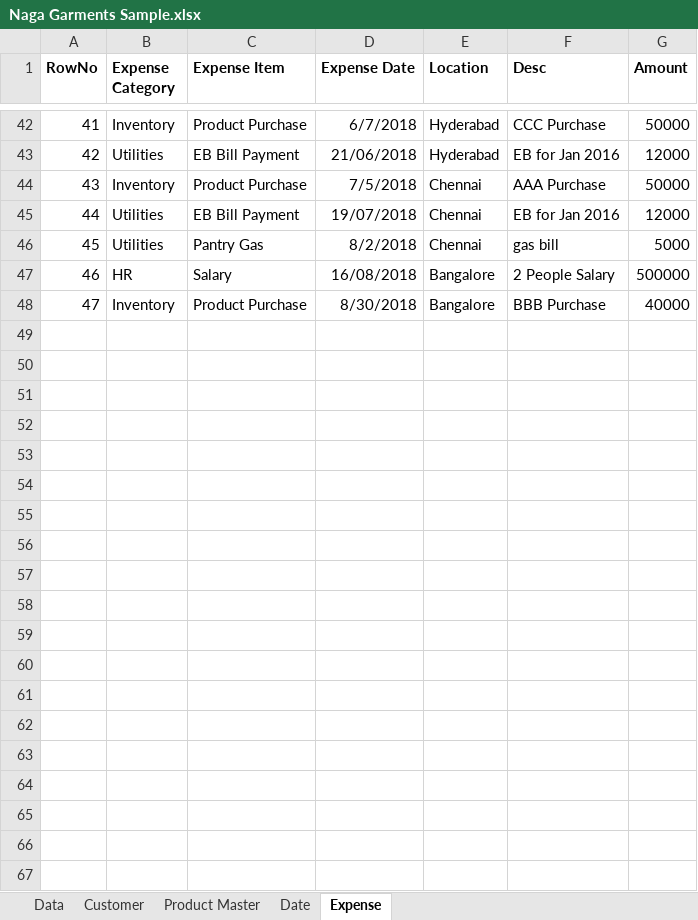
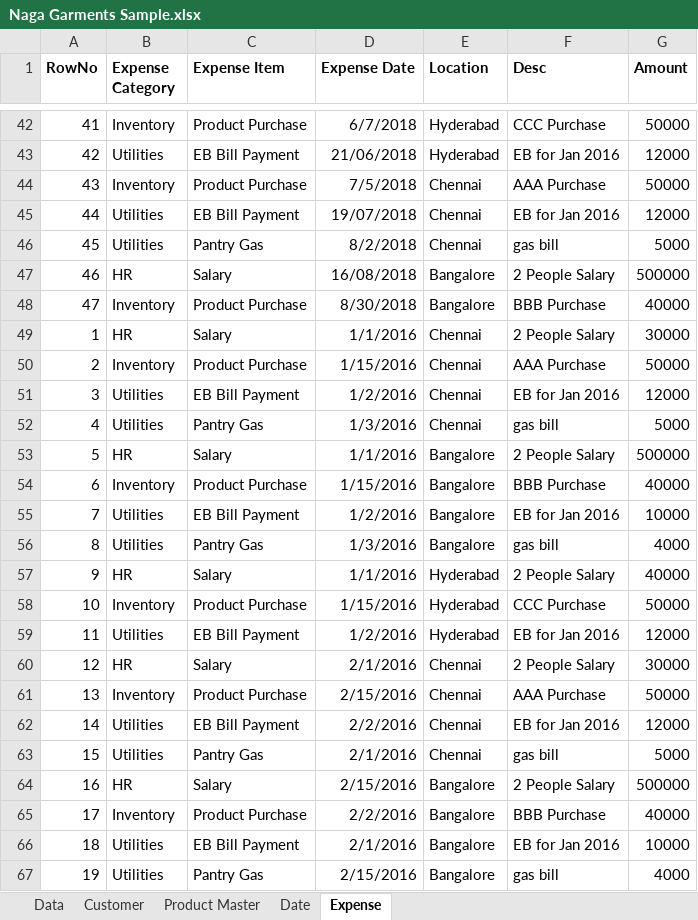
Before and after one commit to Santhoshkumargaja/Data-Analytics, an Excel workbook: Naga Garments Sample.xlsx, sheet Expense, drawn as a sheet; only a part is shown, gaps mark what is left out; values as stored, in another font and other column widths than the file's, no borders; the diff covers the shown part only; the diff names each change by its address in the sheet, - before the commit and + after, or states it on an @@ line.

```diff
--- a/Naga Garments Sample.xlsx (sheet Expense)
+++ b/Naga Garments Sample.xlsx (sheet Expense)
+row 49: 1 | HR | Salary | 1/1/2016 | Chennai | 2 People Salary | 30000
+row 50: 2 | Inventory | Product Purchase | 1/15/2016 | Chennai | AAA Purchase | 50000
+row 51: 3 | Utilities | EB Bill Payment | 1/2/2016 | Chennai | EB for Jan 2016 | 12000
+row 52: 4 | Utilities | Pantry Gas | 1/3/2016 | Chennai | gas bill | 5000
+row 53: 5 | HR | Salary | 1/1/2016 | Bangalore | 2 People Salary | 500000
+row 54: 6 | Inventory | Product Purchase | 1/15/2016 | Bangalore | BBB Purchase | 40000
+row 55: 7 | Utilities | EB Bill Payment | 1/2/2016 | Bangalore | EB for Jan 2016 | 10000
+row 56: 8 | Utilities | Pantry Gas | 1/3/2016 | Bangalore | gas bill | 4000
+row 57: 9 | HR | Salary | 1/1/2016 | Hyderabad | 2 People Salary | 40000
+row 58: 10 | Inventory | Product Purchase | 1/15/2016 | Hyderabad | CCC Purchase | 50000
+row 59: 11 | Utilities | EB Bill Payment | 1/2/2016 | Hyderabad | EB for Jan 2016 | 12000
+row 60: 12 | HR | Salary | 2/1/2016 | Chennai | 2 People Salary | 30000
+row 61: 13 | Inventory | Product Purchase | 2/15/2016 | Chennai | AAA Purchase | 50000
+row 62: 14 | Utilities | EB Bill Payment | 2/2/2016 | Chennai | EB for Jan 2016 | 12000
+row 63: 15 | Utilities | Pantry Gas | 2/1/2016 | Chennai | gas bill | 5000
+row 64: 16 | HR | Salary | 2/15/2016 | Bangalore | 2 People Salary | 500000
+row 65: 17 | Inventory | Product Purchase | 2/2/2016 | Bangalore | BBB Purchase | 40000
+row 66: 18 | Utilities | EB Bill Payment | 2/1/2016 | Bangalore | EB for Jan 2016 | 10000
+row 67: 19 | Utilities | Pantry Gas | 2/15/2016 | Bangalore | gas bill | 4000
```
Also changed, not shown: 28 added rows elsewhere in this sheet, sheet Data, sheet Date, sheet Customer, 4 other files.
